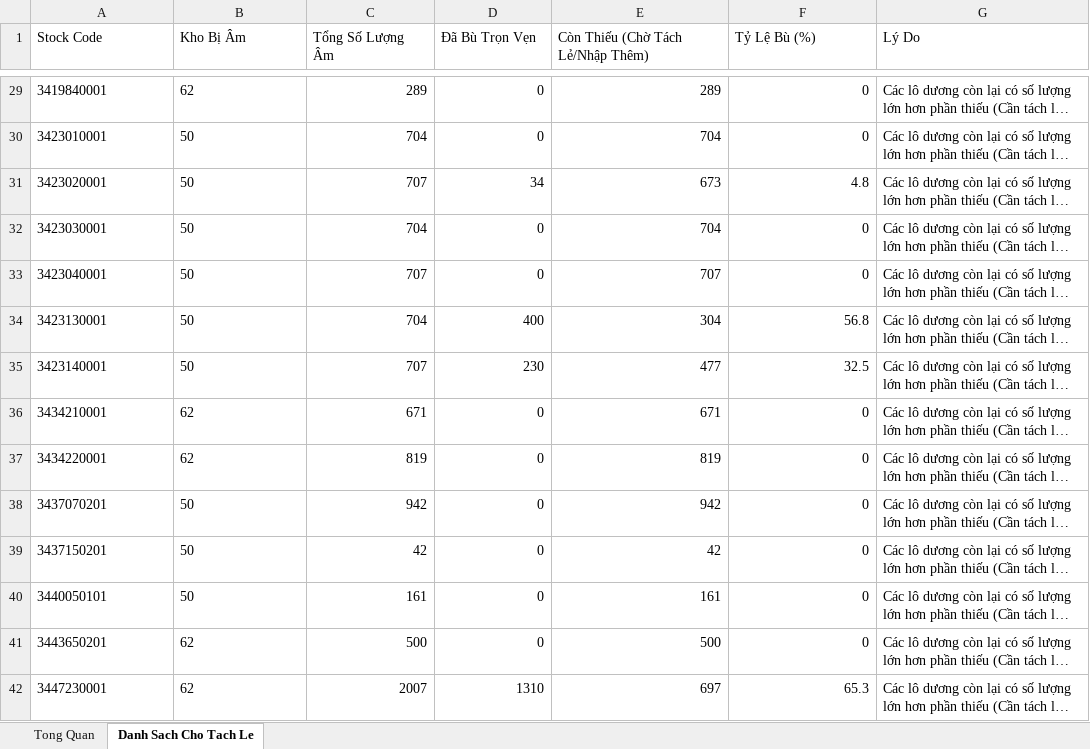
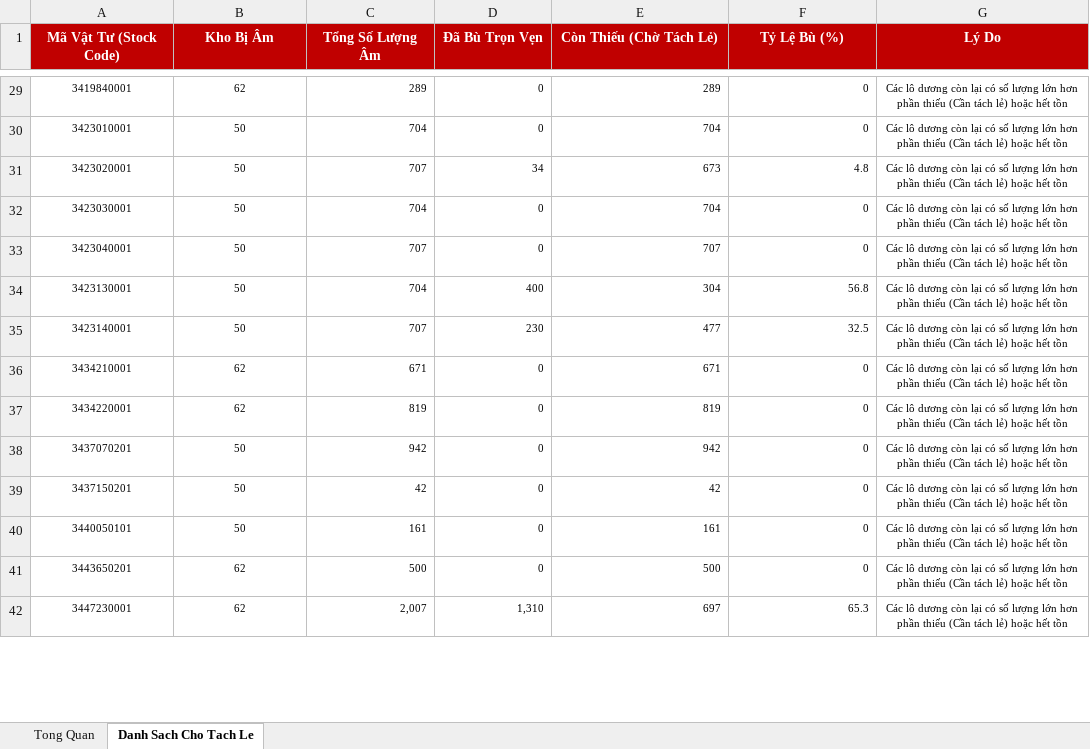
Before and after one commit to luungoc1761-star/VBA, an Excel workbook: report_unmatched_shortage.xlsx, sheet Danh Sach Cho Tach Le, drawn as a sheet; only a part is shown, gaps mark what is left out; long unchanged cells end in …; values as stored, in another font and other column widths than the file's, no borders; the diff covers the shown part only; the diff names each change by its address in the sheet, - before the commit and + after, or states it on an @@ line.

```diff
--- a/report_unmatched_shortage.xlsx (sheet Danh Sach Cho Tach Le)
+++ b/report_unmatched_shortage.xlsx (sheet Danh Sach Cho Tach Le)
-A1: Stock Code
+A1: Mã Vật Tư (Stock Code)
@@ A1:G1 alignment: left → center, fill: none → #C00000, bold: off → on, text colour: black → #FFFFFF @@
-E1: Còn Thiếu (Chờ Tách Lẻ/Nhập Thêm)
+E1: Còn Thiếu (Chờ Tách Lẻ)
@@ A29:G42 text size: smaller @@
-A29:B42 alignment: left
+A29:B42 alignment: center
-G29:G42 alignment: left
+G29:G42 alignment: center
-C42 (Tổng Số Lượng Âm): 2007
+C42 (Tổng Số Lượng Âm): 2,007
-D42 (Đã Bù Trọn Vẹn): 1310
+D42 (Đã Bù Trọn Vẹn): 1,310
```
Also changed, not shown: 151 edited cells and cell formats elsewhere in this sheet, sheet Tong Quan, auto_input_queue.xlsx, 3 other files.
